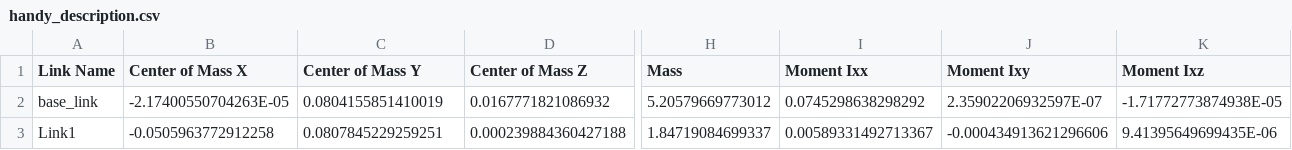
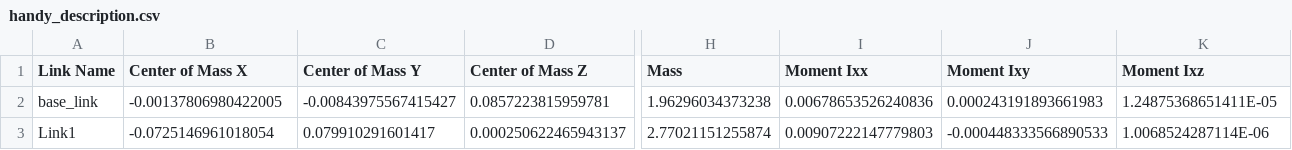
Before and after one commit to rishik103/HANDY, a CSV file: src/handy_description/urdf/handy_description.csv, drawn as a sheet; only a part is shown, gaps mark what is left out; the diff covers the shown part only; the diff names each change by its address in the sheet, - before the commit and + after, or states it on an @@ line.

Commit message:
added new urdf

```diff
--- a/src/handy_description/urdf/handy_description.csv
+++ b/src/handy_description/urdf/handy_description.csv
-B2 (Center of Mass X): -2.17400550704263E-05
+B2 (Center of Mass X): -0.00137806980422005
-C2 (Center of Mass Y): 0.0804155851410019
+C2 (Center of Mass Y): -0.00843975567415427
-D2 (Center of Mass Z): 0.0167771821086932
+D2 (Center of Mass Z): 0.0857223815959781
-H2 (Mass): 5.20579669773012
+H2 (Mass): 1.96296034373238
-I2 (Moment Ixx): 0.0745298638298292
+I2 (Moment Ixx): 0.00678653526240836
-J2 (Moment Ixy): 2.35902206932597E-07
+J2 (Moment Ixy): 0.000243191893661983
-K2 (Moment Ixz): -1.71772773874938E-05
+K2 (Moment Ixz): 1.24875368651411E-05
-B3 (Center of Mass X): -0.0505963772912258
+B3 (Center of Mass X): -0.0725146961018054
-C3 (Center of Mass Y): 0.0807845229259251
+C3 (Center of Mass Y): 0.079910291601417
-D3 (Center of Mass Z): 0.000239884360427188
+D3 (Center of Mass Z): 0.000250622465943137
-H3 (Mass): 1.84719084699337
+H3 (Mass): 2.77021151255874
-I3 (Moment Ixx): 0.00589331492713367
+I3 (Moment Ixx): 0.00907222147779803
-J3 (Moment Ixy): -0.000434913621296606
+J3 (Moment Ixy): -0.000448333566890533
-K3 (Moment Ixz): 9.41395649699435E-06
+K3 (Moment Ixz): 1.0068524287114E-06
```
Also changed, not shown: 106 edited cells elsewhere in this file, 17 other files.
